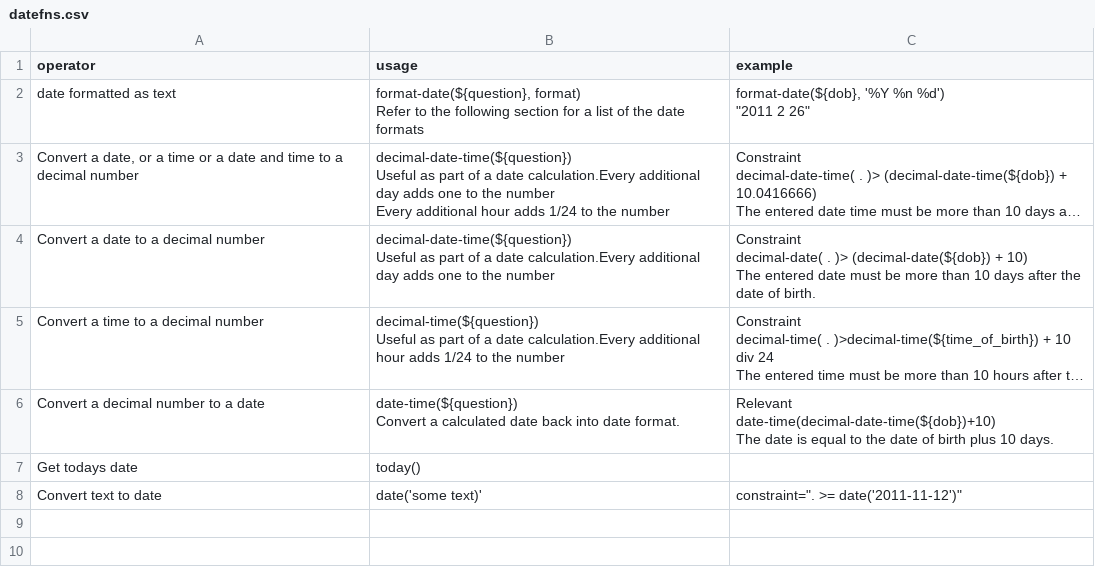
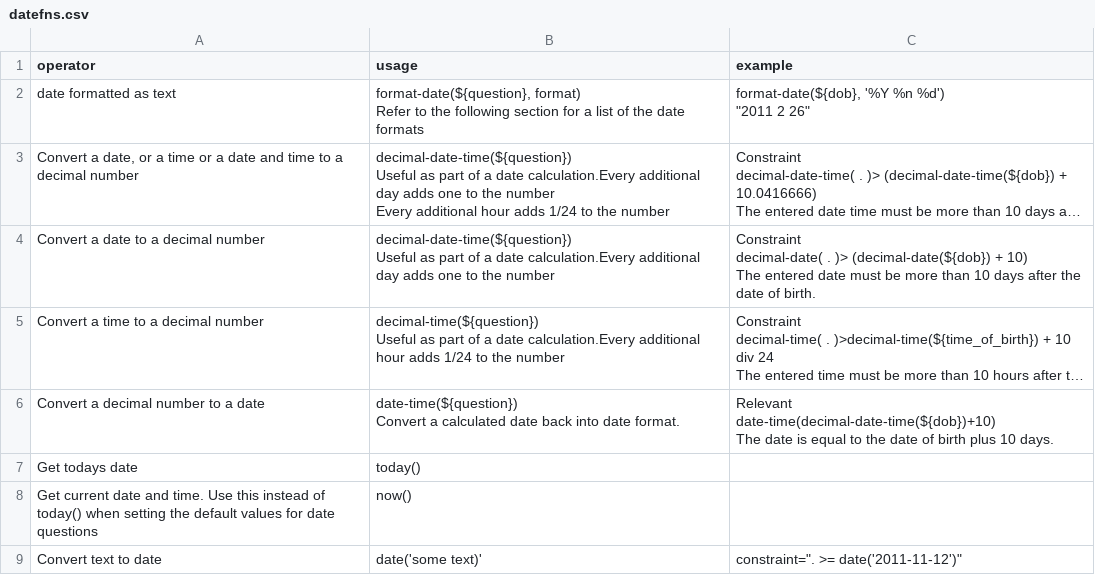
Before and after one commit to nap2000/docs, a CSV file: tables/datefns.csv, drawn as a sheet; long unchanged cells end in …; the diff names each change by its address in the sheet, - before the commit and + after, or states it on an @@ line.

Commit message:
Add now as a date function

```diff
--- a/tables/datefns.csv
+++ b/tables/datefns.csv
+row 8: Get current date and time. Use this instead of today() when setting the default values for date questions | now()
```
